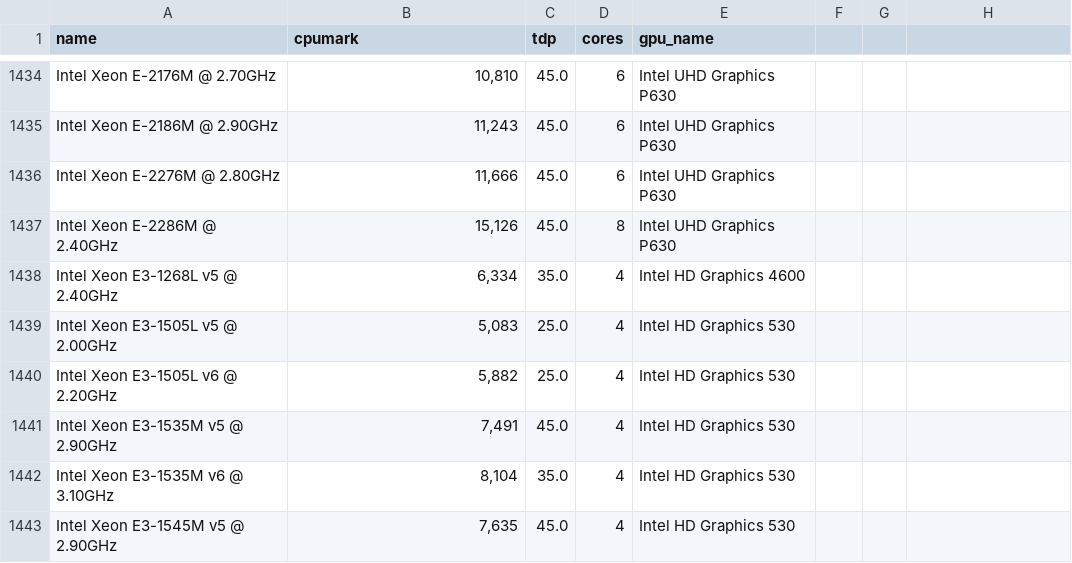
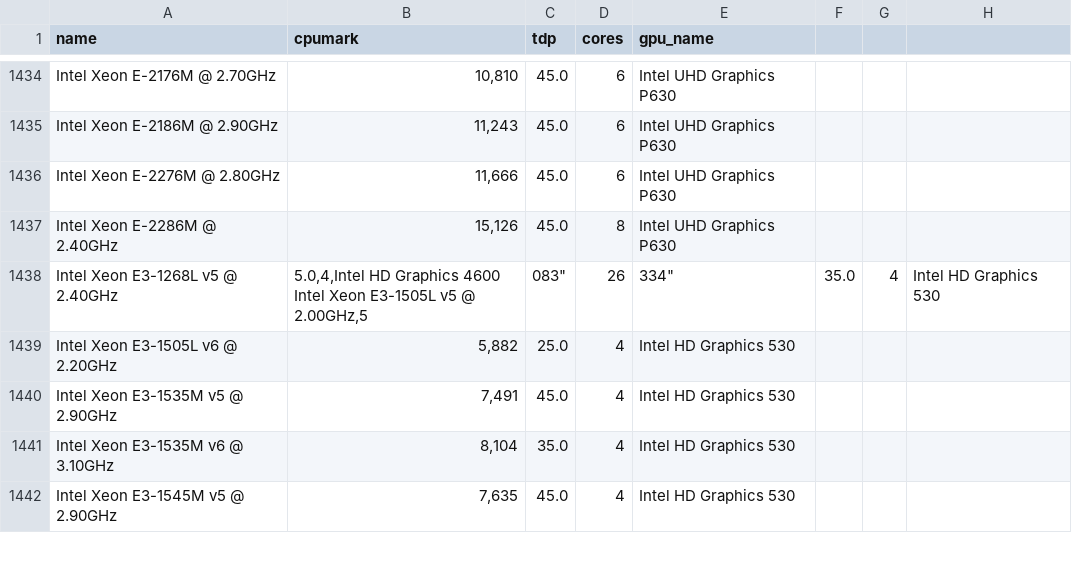
Before and after one commit to khalilgh1/laptop-price-prediction, a CSV file: cpus.csv, drawn as a sheet; only a part is shown, gaps mark what is left out.

```diff
--- a/cpus.csv
+++ b/cpus.csv
@@ -1437,4 +1437,4 @@ Intel Xeon E-2276M @ 2.80GHz,"11,666",45.0,6,Intel UHD Graphics P630
 Intel Xeon E-2286M @ 2.40GHz,"15,126",45.0,8,Intel UHD Graphics P630
-Intel Xeon E3-1268L v5 @ 2.40GHz,"6,334",35.0,4,Intel HD Graphics 4600
-Intel Xeon E3-1505L v5 @ 2.00GHz,"5,083",25.0,4,Intel HD Graphics 530
+Intel Xeon E3-1268L v5 @ 2.40GHz,"5.0,4,Intel HD Graphics 4600
+Intel Xeon E3-1505L v5 @ 2.00GHz,"5,083",26,334",35.0,4,Intel HD Graphics 530
 Intel Xeon E3-1505L v6 @ 2.20GHz,"5,882",25.0,4,Intel HD Graphics 530
```
Also changed, not shown: 17 other files.
